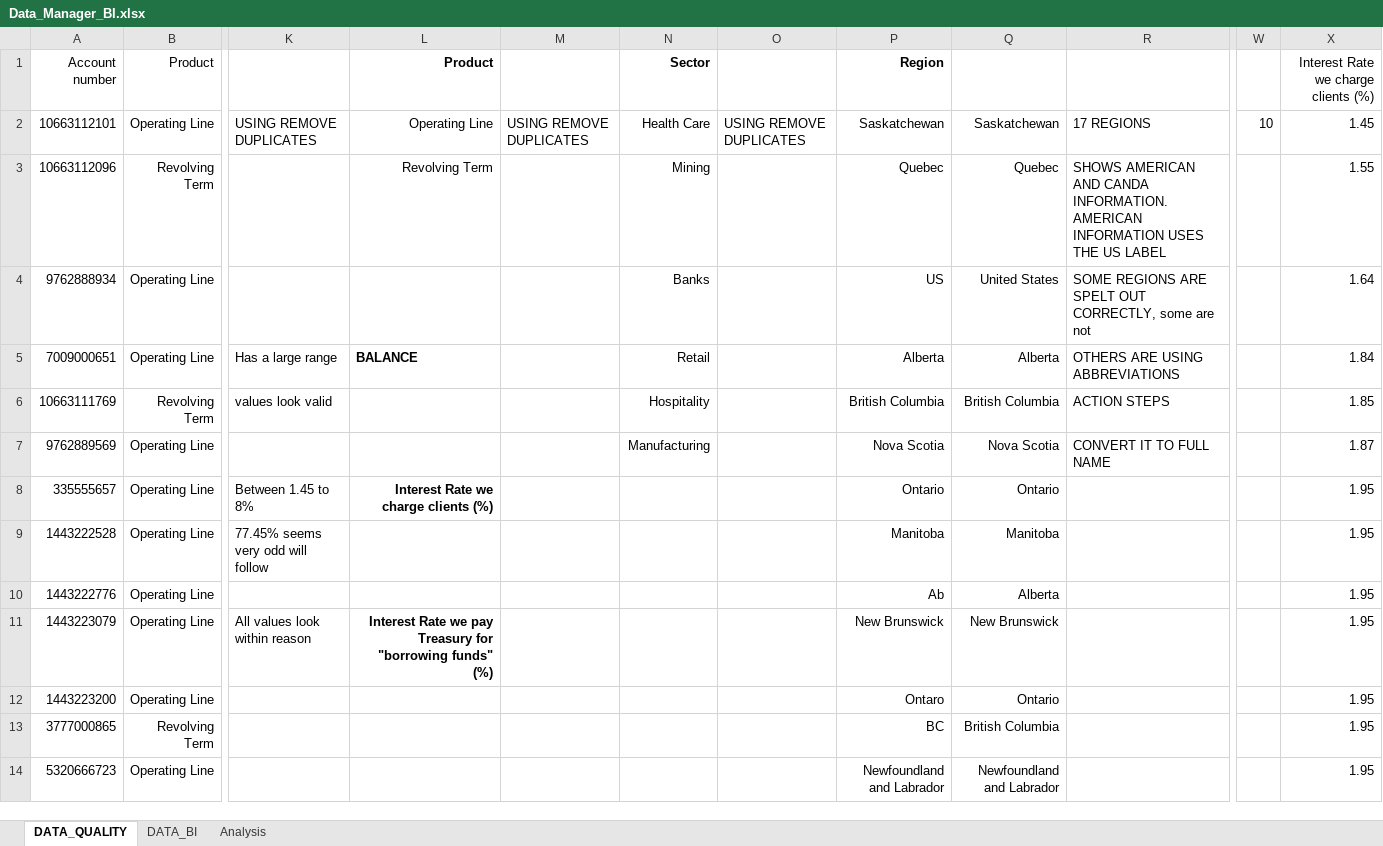
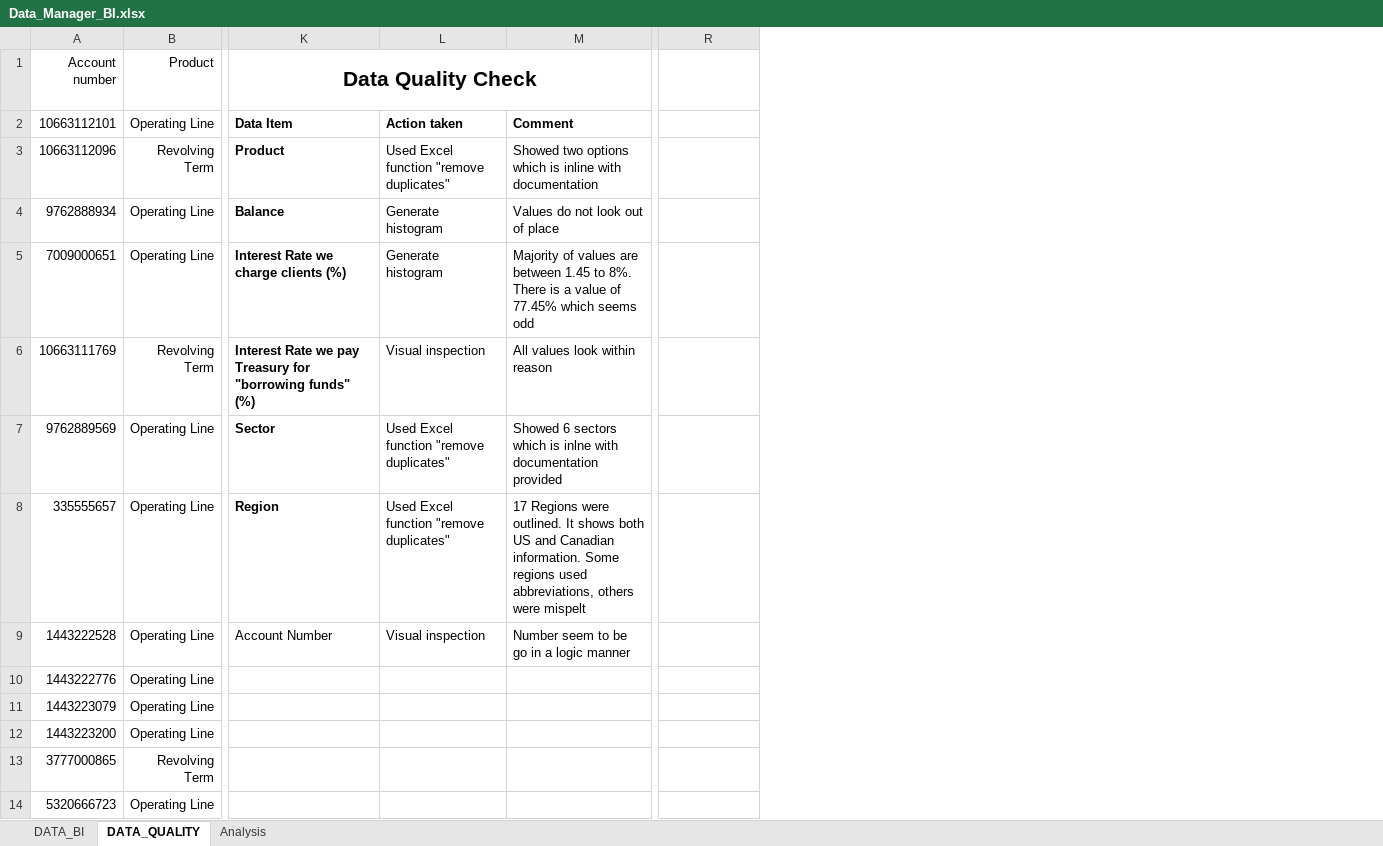
Before and after one commit to edimaudo/interview-questions, an Excel workbook: Scotiabank/Data_Manager_BI.xlsx, sheet DATA_QUALITY, drawn as a sheet; only a part is shown, gaps mark what is left out; values as stored, in another font and other column widths than the file's, no borders; charts and pictures not drawn; removed rows and columns are numbered as before the commit, all else as after; the diff covers the shown part only; the diff names each change by its address in the sheet, - before the commit and + after, or states it on an @@ line.

Commit message:
Update Data_Manager_BI.xlsx

```diff
--- a/Scotiabank/Data_Manager_BI.xlsx (sheet DATA_QUALITY)
+++ b/Scotiabank/Data_Manager_BI.xlsx (sheet DATA_QUALITY)
@@ sheet tab order changed: DATA_BI | DATA_QUALITY | Analysis @@
-column K, rows 2-11: USING REMOVE DUPLICATES |  |  | Has a large range | values look valid |  | Between 1.45 to 8% | 77.45% seems very odd will follow |  | All values look within reason
-column M, row 2: USING REMOVE DUPLICATES
-column N (Sector), rows 2-7: Health Care | Mining | Banks | Retail | Hospitality | Manufacturing
-column O, row 2: USING REMOVE DUPLICATES
-column P (Region), rows 2-14: Saskatchewan | Quebec | US | Alberta | British Columbia | Nova Scotia | Ontario | Manitoba | Ab | New Brunswick | Ontaro | BC | Newfoundland and Labrador
-column Q, rows 2-14: Saskatchewan | Quebec | United States | Alberta | British Columbia | Nova Scotia | Ontario | Manitoba | Alberta | New Brunswick | Ontario | British Columbia | Newfoundland and Labrador
-column R, rows 2-7: 17 REGIONS | SHOWS AMERICAN AND CANDA INFORMATION. AMERICAN INFORMATION USES THE US LABEL | SOME REGIONS ARE SPELT OUT CORRECTLY, some are not | OTHERS ARE USING ABBREVIATIONS | ACTION STEPS | CONVERT IT TO FULL NAME
+column L, rows 2-9: Action taken | Used Excel function "remove duplicates" | Generate histogram | Generate histogram | Visual inspection | Used Excel function "remove duplicates" | Used Excel function "remove duplicates" | Visual inspection
+column M, rows 2-9: Comment | Showed two options which is inline with documentation | Values do not look out of place | Majority of values are between 1.45 to 8%. There is a value of 77.45% which seems odd | All values look within reason | Showed 6 sectors which is inlne with documentation provided | 17 Regions were outlined. It shows both US and Canadian information. Some regions used abbreviations, others were mispelt | Number seem to be go in a logic manner
-column W, row 2: 10
-K1: Product
+K1: Data Quality Check
@@ K1 text size: larger, alignment: right → center @@
+K1:M1 merged
-R1:R14 text colour: black
+R1:R14 text colour: #FFFFFF
-K2 (Data Quality Check): Operating Line
+K2 (Data Quality Check): Data Item
@@ K2:K3 alignment: right → left, bold: off → on @@
-K3 (Data Quality Check): Revolving Term
+K3 (Data Quality Check): Product
-K4 (Data Quality Check): (empty)
+K4 (Data Quality Check): Balance
-K5 (Data Quality Check): BALANCE
+K5 (Data Quality Check): Interest Rate we charge clients (%)
-K6 (Data Quality Check): (empty)
+K6 (Data Quality Check): Interest Rate we pay Treasury for "borrowing funds" (%)
-K7 (Data Quality Check): (empty)
+K7 (Data Quality Check): Sector
-K8 (Data Quality Check): Interest Rate we charge clients (%)
+K8 (Data Quality Check): Region
-K8 alignment: right
+K8 alignment: left
-K9 (Data Quality Check): (empty)
+K9 (Data Quality Check): Account Number
-K11 (Data Quality Check): Interest Rate we pay Treasury for "borrowing funds" (%)
+K11 (Data Quality Check): (empty)
```
Also changed, not shown: cell formats elsewhere in this sheet, sheet DATA_BI, sheet Analysis, charts or pictures.
